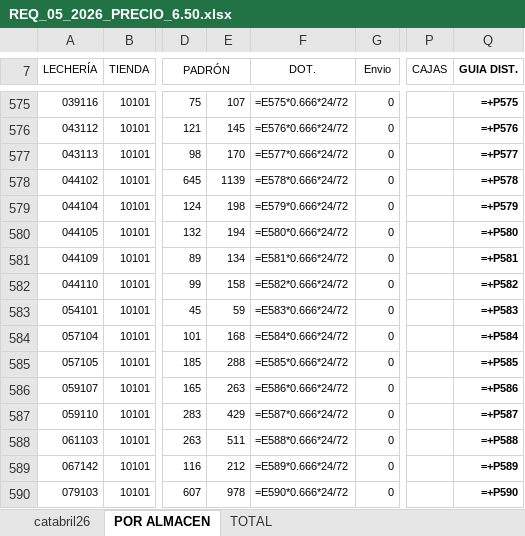
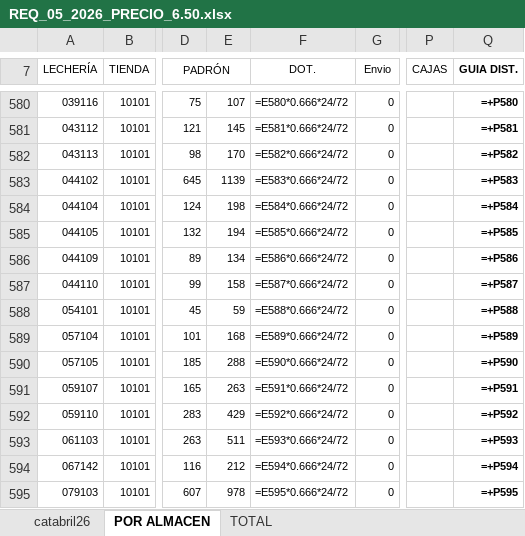
Before and after one commit to VelaMaster/Proyecto-Bulma, an Excel workbook: datos/distribucion/req_precio/2026-05/REQ_05_2026_PRECIO_6.50.xlsx, sheet POR ALMACEN, drawn as a sheet; only a part is shown, gaps mark what is left out; values as stored, in another font and other column widths than the file's, no borders; formulas without a stored value are shown as written; addresses are those after the commit; the diff covers the shown part only; the diff names each change by its address in the sheet, - before the commit and + after, or states it on an @@ line.

```diff
--- a/datos/distribucion/req_precio/2026-05/REQ_05_2026_PRECIO_6.50.xlsx (sheet POR ALMACEN)
+++ b/datos/distribucion/req_precio/2026-05/REQ_05_2026_PRECIO_6.50.xlsx (sheet POR ALMACEN)
-F580 (DOT.): =E575*0.666*24/72
+F580 (DOT.): =E580*0.666*24/72
-Q580 (GUIA DIST.): =+P575
+Q580 (GUIA DIST.): =+P580
-F581 (DOT.): =E576*0.666*24/72
+F581 (DOT.): =E581*0.666*24/72
-Q581 (GUIA DIST.): =+P576
+Q581 (GUIA DIST.): =+P581
-F582 (DOT.): =E577*0.666*24/72
+F582 (DOT.): =E582*0.666*24/72
-Q582 (GUIA DIST.): =+P577
+Q582 (GUIA DIST.): =+P582
-F583 (DOT.): =E578*0.666*24/72
+F583 (DOT.): =E583*0.666*24/72
-Q583 (GUIA DIST.): =+P578
+Q583 (GUIA DIST.): =+P583
-F584 (DOT.): =E579*0.666*24/72
+F584 (DOT.): =E584*0.666*24/72
-Q584 (GUIA DIST.): =+P579
+Q584 (GUIA DIST.): =+P584
-F585 (DOT.): =E580*0.666*24/72
+F585 (DOT.): =E585*0.666*24/72
-Q585 (GUIA DIST.): =+P580
+Q585 (GUIA DIST.): =+P585
-F586 (DOT.): =E581*0.666*24/72
+F586 (DOT.): =E586*0.666*24/72
-Q586 (GUIA DIST.): =+P581
+Q586 (GUIA DIST.): =+P586
-F587 (DOT.): =E582*0.666*24/72
+F587 (DOT.): =E587*0.666*24/72
-Q587 (GUIA DIST.): =+P582
+Q587 (GUIA DIST.): =+P587
-F588 (DOT.): =E583*0.666*24/72
+F588 (DOT.): =E588*0.666*24/72
-Q588 (GUIA DIST.): =+P583
+Q588 (GUIA DIST.): =+P588
-F589 (DOT.): =E584*0.666*24/72
+F589 (DOT.): =E589*0.666*24/72
-Q589 (GUIA DIST.): =+P584
+Q589 (GUIA DIST.): =+P589
-F590 (DOT.): =E585*0.666*24/72
+F590 (DOT.): =E590*0.666*24/72
-Q590 (GUIA DIST.): =+P585
+Q590 (GUIA DIST.): =+P590
-F591 (DOT.): =E586*0.666*24/72
+F591 (DOT.): =E591*0.666*24/72
-Q591 (GUIA DIST.): =+P586
+Q591 (GUIA DIST.): =+P591
-F592 (DOT.): =E587*0.666*24/72
+F592 (DOT.): =E592*0.666*24/72
-Q592 (GUIA DIST.): =+P587
+Q592 (GUIA DIST.): =+P592
-F593 (DOT.): =E588*0.666*24/72
+F593 (DOT.): =E593*0.666*24/72
-Q593 (GUIA DIST.): =+P588
+Q593 (GUIA DIST.): =+P593
-F594 (DOT.): =E589*0.666*24/72
+F594 (DOT.): =E594*0.666*24/72
-Q594 (GUIA DIST.): =+P589
+Q594 (GUIA DIST.): =+P594
-F595 (DOT.): =E590*0.666*24/72
+F595 (DOT.): =E595*0.666*24/72
-Q595 (GUIA DIST.): =+P590
+Q595 (GUIA DIST.): =+P595
```
Also changed, not shown: 5 added rows and 170 edited cells elsewhere in this sheet, sheet TOTAL, datos/distribucion/minutas/2026-05/05-MINUTA MAYO 2026.xlsm, 17 other files.
